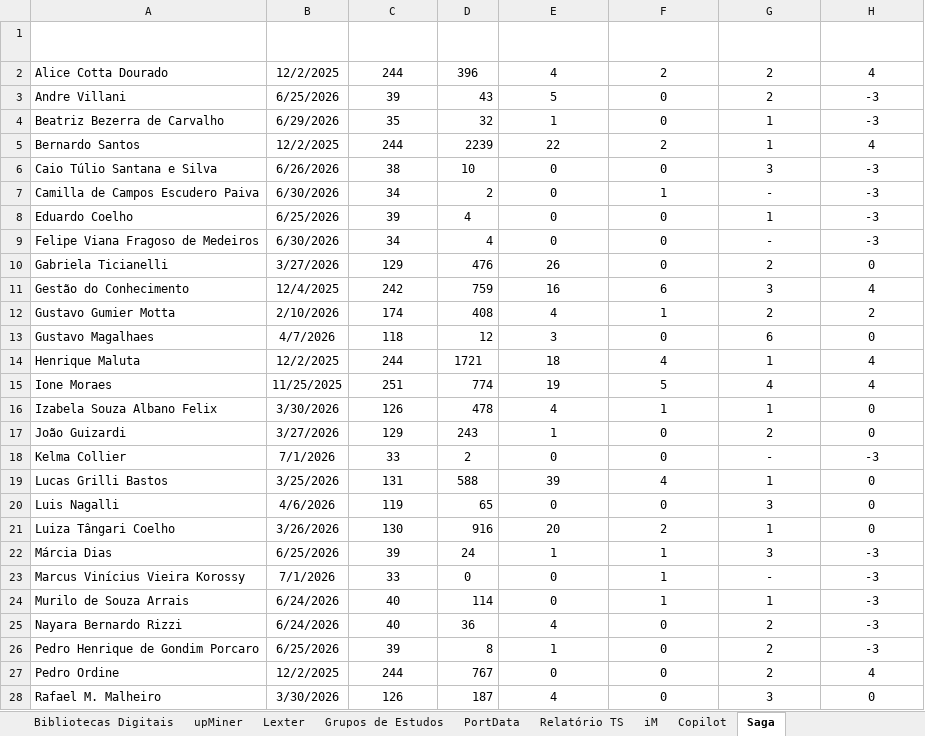
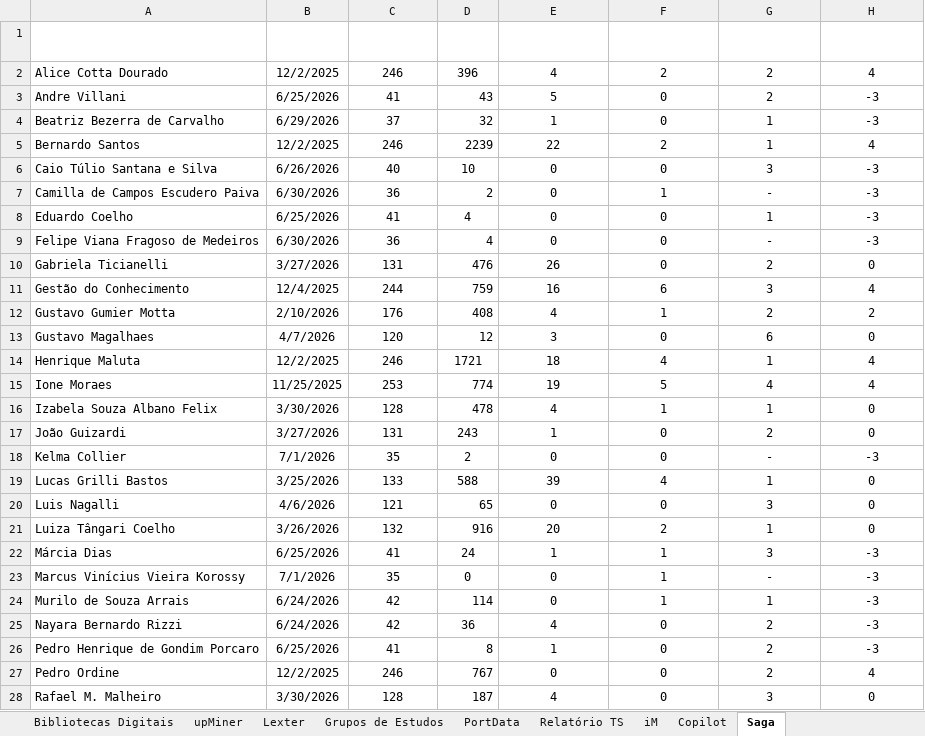
Before and after one commit to gcmadrona/dashboard-gc-com, an Excel workbook: BI GC_Com 2026.xlsx, sheet Saga, drawn as a sheet; only a part is shown; values as stored, in another font and other column widths than the file's, no borders; table styles not drawn; the diff covers the shown part only; the diff names each change by its address in the sheet, - before the commit and + after, or states it on an @@ line.

```diff
--- a/BI GC_Com 2026.xlsx (sheet Saga)
+++ b/BI GC_Com 2026.xlsx (sheet Saga)
-C2 (Dias de uso): 244
+C2 (Dias de uso): 246
-C3 (Dias de uso): 39
+C3 (Dias de uso): 41
-C4 (Dias de uso): 35
+C4 (Dias de uso): 37
-C5 (Dias de uso): 244
+C5 (Dias de uso): 246
-C6 (Dias de uso): 38
+C6 (Dias de uso): 40
-C7 (Dias de uso): 34
+C7 (Dias de uso): 36
-C8 (Dias de uso): 39
+C8 (Dias de uso): 41
-C9 (Dias de uso): 34
+C9 (Dias de uso): 36
-C10 (Dias de uso): 129
+C10 (Dias de uso): 131
-C11 (Dias de uso): 242
+C11 (Dias de uso): 244
-C12 (Dias de uso): 174
+C12 (Dias de uso): 176
-C13 (Dias de uso): 118
+C13 (Dias de uso): 120
-C14 (Dias de uso): 244
+C14 (Dias de uso): 246
-C15 (Dias de uso): 251
+C15 (Dias de uso): 253
-C16 (Dias de uso): 126
+C16 (Dias de uso): 128
-C17 (Dias de uso): 129
+C17 (Dias de uso): 131
-C18 (Dias de uso): 33
+C18 (Dias de uso): 35
-C19 (Dias de uso): 131
+C19 (Dias de uso): 133
-C20 (Dias de uso): 119
+C20 (Dias de uso): 121
-C21 (Dias de uso): 130
+C21 (Dias de uso): 132
-C22 (Dias de uso): 39
+C22 (Dias de uso): 41
-C23 (Dias de uso): 33
+C23 (Dias de uso): 35
-C24:C25 (Dias de uso): 40
+C24:C25 (Dias de uso): 42
-C26 (Dias de uso): 39
+C26 (Dias de uso): 41
-C27 (Dias de uso): 244
+C27 (Dias de uso): 246
-C28 (Dias de uso): 126
+C28 (Dias de uso): 128
```
Also changed, not shown: 45 edited cells elsewhere in this sheet, sheet Scouts, 1 other file.
